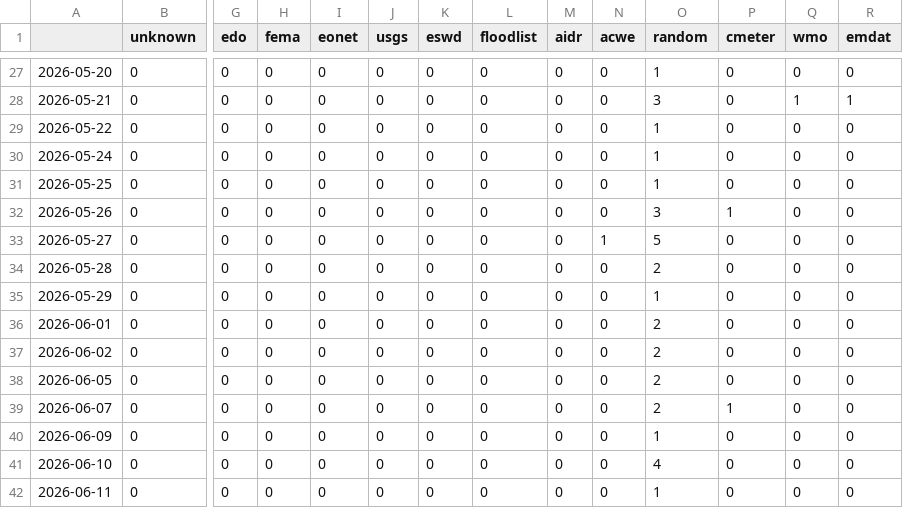
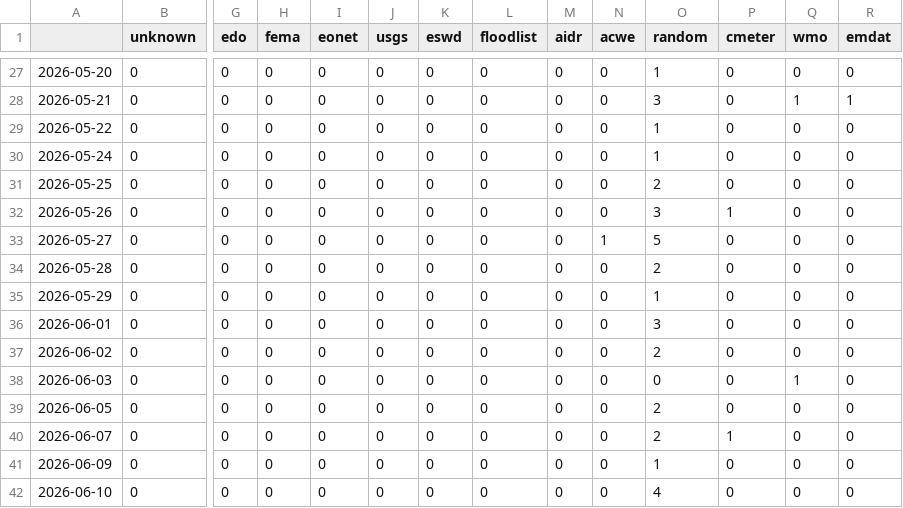
Before and after one commit to kamic-news/koreanExtremes, a CSV file: csv/feeds_date.csv, drawn as a sheet; only a part is shown, gaps mark what is left out; the shorter side is filled out with more unchanged rows; rows hold the shown columns only; the diff names each change by its address in the sheet, - before the commit and + after, or states it on an @@ line.

```diff
--- a/csv/feeds_date.csv
+++ b/csv/feeds_date.csv
-O31 (random): 1
+O31 (random): 2
-O36 (random): 2
+O36 (random): 3
+row 38: 2026-06-03 | 0 | 0 | 0 | 0 | 0 | 0 | 0 | 0 | 0 | 0 | 0 | 1 | 0
```
Also changed, not shown: csv/extremes_date.csv, 5 other files.
